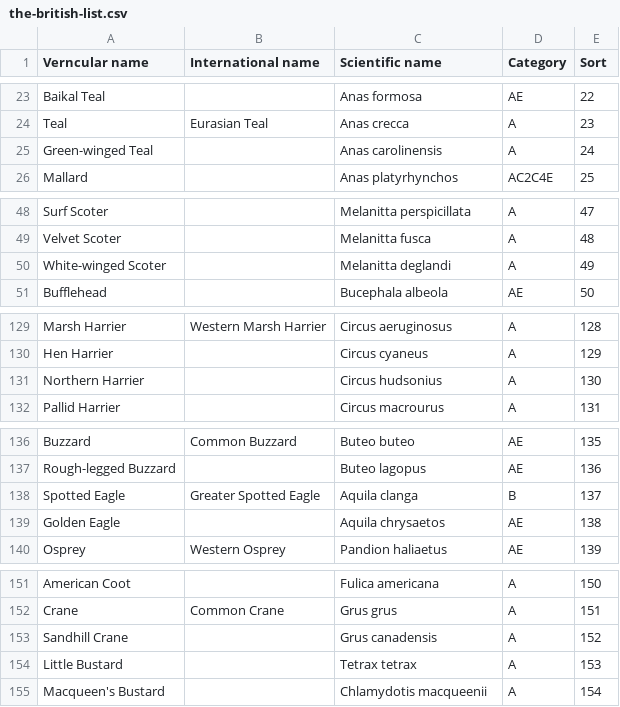
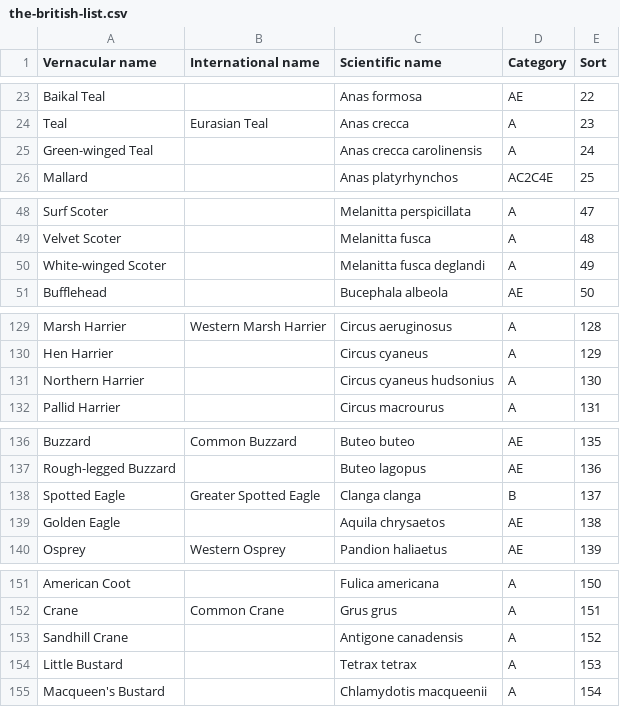
Before and after one commit to birdrapp/bird-importer, a CSV file: lists/the-british-list.csv, drawn as a sheet; only a part is shown, gaps mark what is left out; the diff covers the shown part only.

Commit message:
Alter scientific names
This is so that they match the scientific names in the Clements list.

```diff
--- a/lists/the-british-list.csv
+++ b/lists/the-british-list.csv
@@ -1 +1 @@
-Verncular name,International name,Scientific name,Category,Sort
+Vernacular name,International name,Scientific name,Category,Sort
@@ -24,3 +24,3 @@ Baikal Teal,,Anas formosa,AE,22
 Teal,Eurasian Teal,Anas crecca,A,23
-Green-winged Teal,,Anas carolinensis,A,24
+Green-winged Teal,,Anas crecca carolinensis,A,24
 Mallard,,Anas platyrhynchos,AC2C4E,25
@@ -49,3 +49,3 @@ Surf Scoter,,Melanitta perspicillata,A,47
 Velvet Scoter,,Melanitta fusca,A,48
-White-winged Scoter,,Melanitta deglandi,A,49
+White-winged Scoter,,Melanitta fusca deglandi,A,49
 Bufflehead,,Bucephala albeola,AE,50
@@ -130,3 +130,3 @@ Marsh Harrier,Western Marsh Harrier,Circus aeruginosus,A,128
 Hen Harrier,,Circus cyaneus,A,129
-Northern Harrier,,Circus hudsonius,A,130
+Northern Harrier,,Circus cyaneus hudsonius,A,130
 Pallid Harrier,,Circus macrourus,A,131
@@ -137,3 +137,3 @@ Buzzard,Common Buzzard,Buteo buteo,AE,135
 Rough-legged Buzzard,,Buteo lagopus,AE,136
-Spotted Eagle,Greater Spotted Eagle,Aquila clanga,B,137
+Spotted Eagle,Greater Spotted Eagle,Clanga clanga,B,137
 Golden Eagle,,Aquila chrysaetos,AE,138
@@ -152,3 +152,3 @@ American Coot,,Fulica americana,A,150
 Crane,Common Crane,Grus grus,A,151
-Sandhill Crane,,Grus canadensis,A,152
+Sandhill Crane,,Antigone canadensis,A,152
 Little Bustard,,Tetrax tetrax,A,153
```
Also changed, not shown: 1 added row, 1 removed row and 29 edited cells elsewhere in this file.
